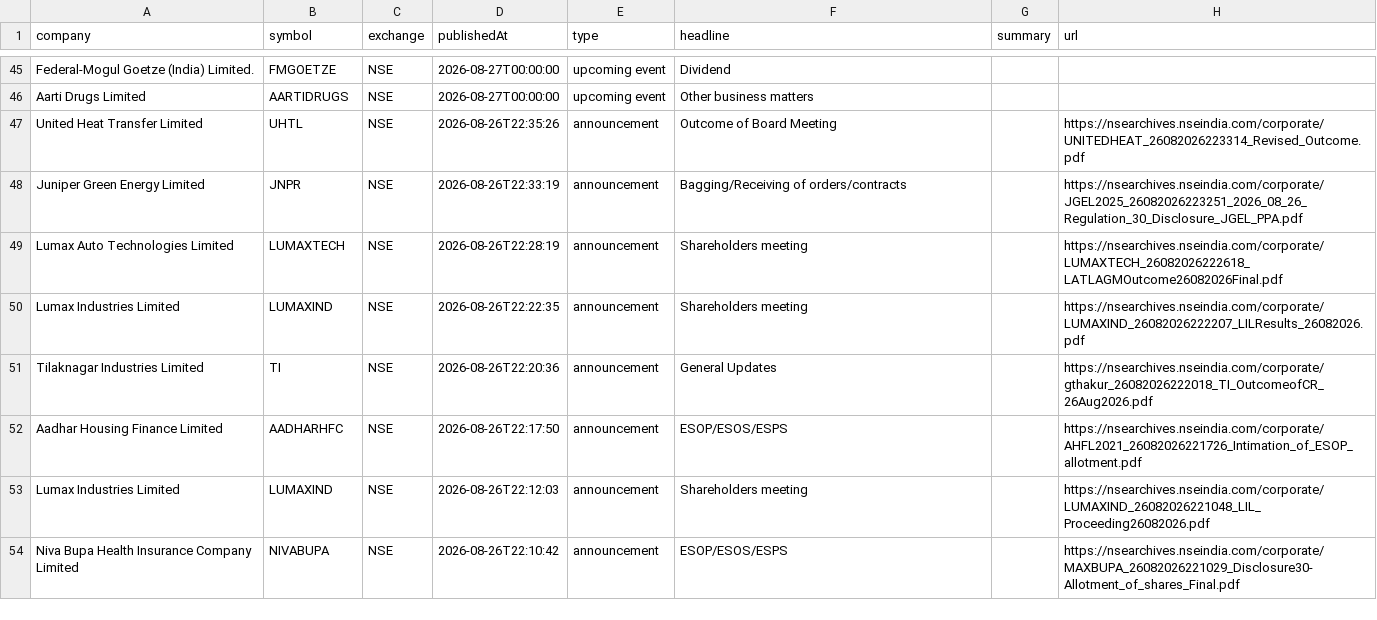
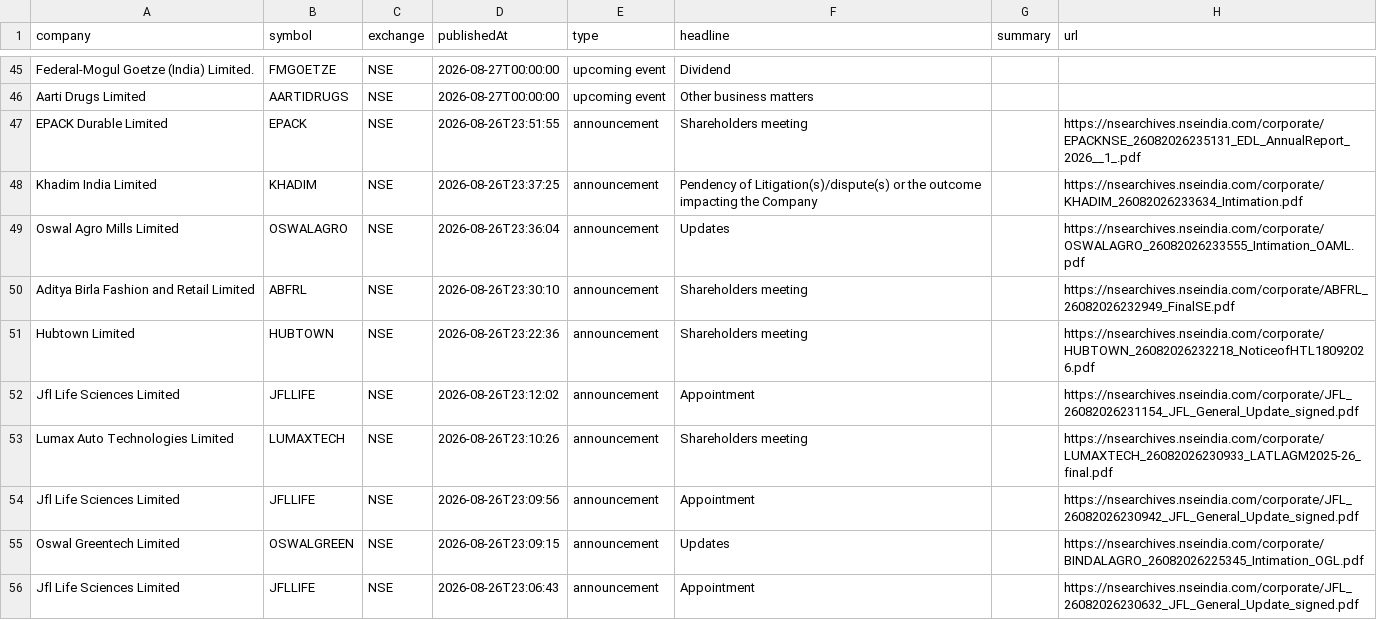
Before and after one commit to grvishnureddy/stock-analysis, a CSV file: data/news.csv, drawn as a sheet; only a part is shown, gaps mark what is left out; the shorter side is filled out with more unchanged rows; the diff covers the shown part only; the diff names each change by its address in the sheet, - before the commit and + after, or states it on an @@ line.

Commit message:
Update company results and news

```diff
--- a/data/news.csv
+++ b/data/news.csv
+row 47: EPACK Durable Limited | EPACK | NSE | 2026-08-26T23:51:55 | announcement | Shareholders meeting |  | https://nsearchives.nseindia.com/corporate/EPACKNSE_26082026235131_EDL_AnnualReport_2026__1_.pdf
+row 48: Khadim India Limited | KHADIM | NSE | 2026-08-26T23:37:25 | announcement | Pendency of Litigation(s)/dispute(s) or the outcome impacting the Company |  | https://nsearchives.nseindia.com/corporate/KHADIM_26082026233634_Intimation.pdf
+row 49: Oswal Agro Mills Limited | OSWALAGRO | NSE | 2026-08-26T23:36:04 | announcement | Updates |  | https://nsearchives.nseindia.com/corporate/OSWALAGRO_26082026233555_Intimation_OAML.pdf
+row 50: Aditya Birla Fashion and Retail Limited | ABFRL | NSE | 2026-08-26T23:30:10 | announcement | Shareholders meeting |  | https://nsearchives.nseindia.com/corporate/ABFRL_26082026232949_FinalSE.pdf
+row 51: Hubtown Limited | HUBTOWN | NSE | 2026-08-26T23:22:36 | announcement | Shareholders meeting |  | https://nsearchives.nseindia.com/corporate/HUBTOWN_26082026232218_NoticeofHTL18092026.pdf
+row 52: Jfl Life Sciences Limited | JFLLIFE | NSE | 2026-08-26T23:12:02 | announcement | Appointment |  | https://nsearchives.nseindia.com/corporate/JFL_26082026231154_JFL_General_Update_signed.pdf
+row 53: Lumax Auto Technologies Limited | LUMAXTECH | NSE | 2026-08-26T23:10:26 | announcement | Shareholders meeting |  | https://nsearchives.nseindia.com/corporate/LUMAXTECH_26082026230933_LATLAGM2025-26_final.pdf
+row 54: Jfl Life Sciences Limited | JFLLIFE | NSE | 2026-08-26T23:09:56 | announcement | Appointment |  | https://nsearchives.nseindia.com/corporate/JFL_26082026230942_JFL_General_Update_signed.pdf
+row 55: Oswal Greentech Limited | OSWALGREEN | NSE | 2026-08-26T23:09:15 | announcement | Updates |  | https://nsearchives.nseindia.com/corporate/BINDALAGRO_26082026225345_Intimation_OGL.pdf
+row 56: Jfl Life Sciences Limited | JFLLIFE | NSE | 2026-08-26T23:06:43 | announcement | Appointment |  | https://nsearchives.nseindia.com/corporate/JFL_26082026230632_JFL_General_Update_signed.pdf
```
Also changed, not shown: 10 added rows elsewhere in this file, data/results.csv, 15 other files.
